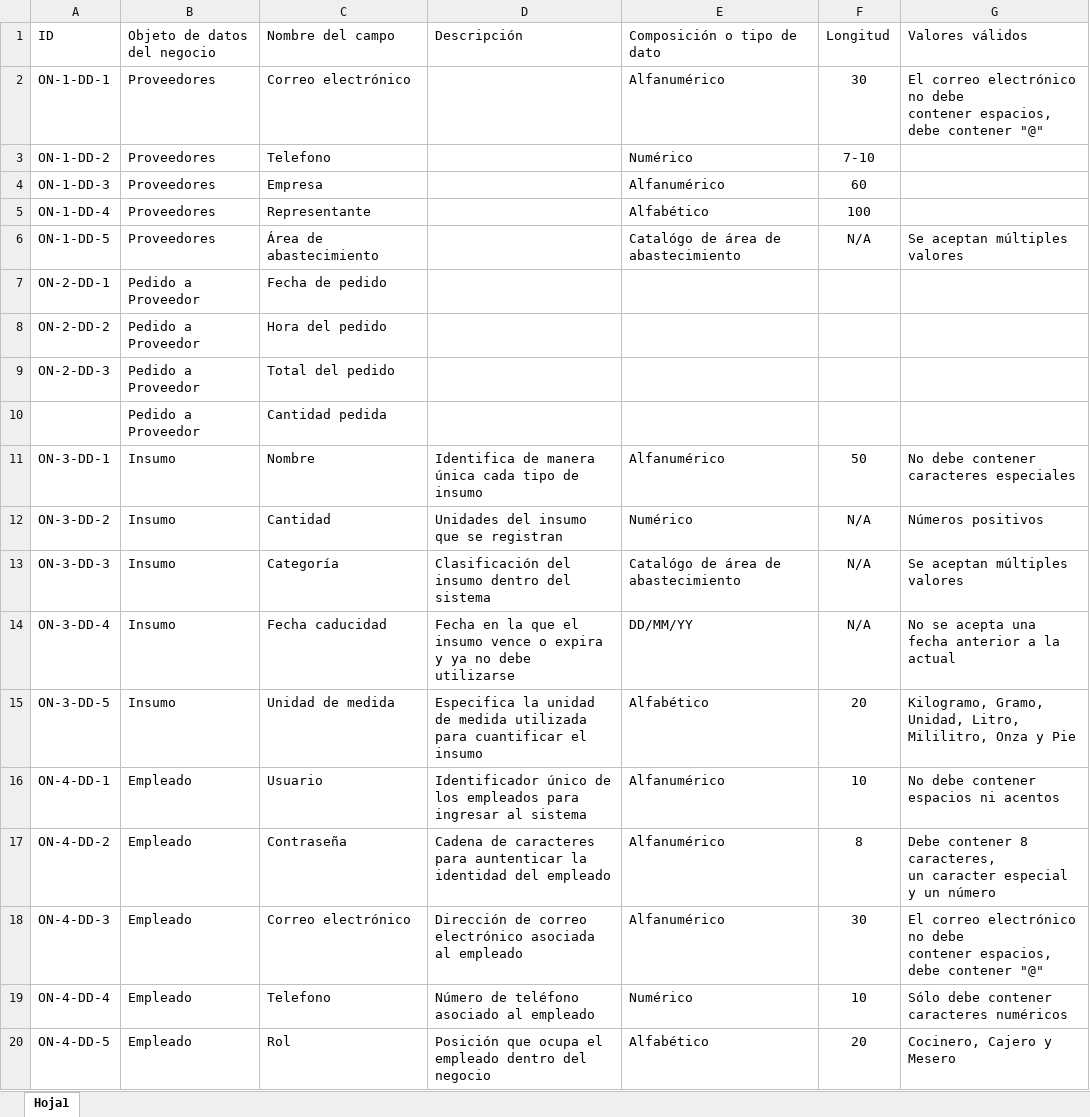
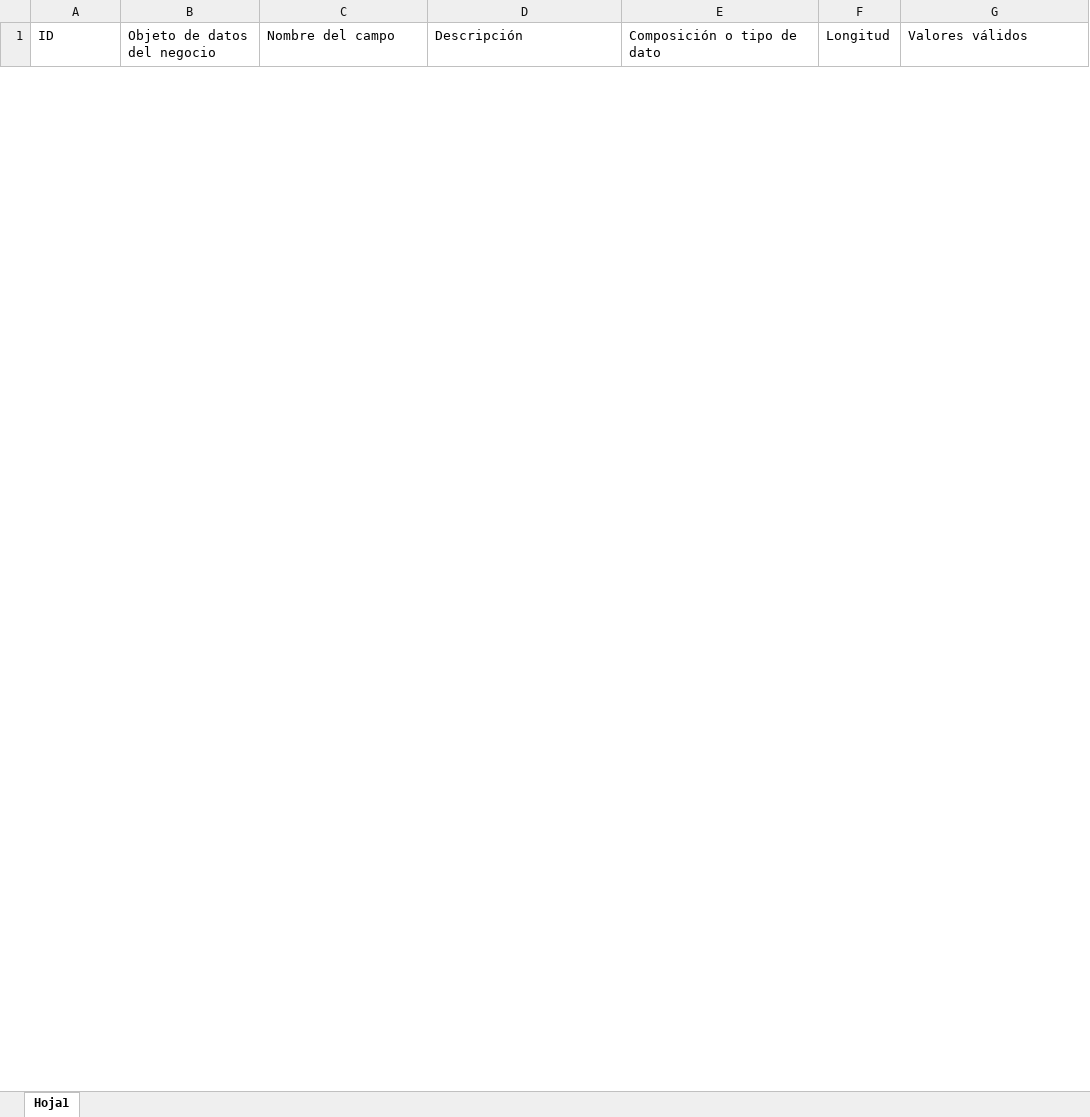
Before and after one commit to fairyofshampoo/Italia-Pizza-Documents, an Excel workbook: ItaliaPizza-DiccionarioDatos.xlsx, sheet Hoja1, drawn as a sheet; only a part is shown; values as stored, in another font and other column widths than the file's, no borders; table styles not drawn; removed rows and columns are numbered as before the commit, all else as after; ↵ is a line break in a cell; the diff covers the shown part only; the diff names each change by its address in the sheet, - before the commit and + after, or states it on an @@ line.

Commit message:
modificacion de algunos diagramas de secuencia, termine el diccionario, se modidifico el script de la base y se agregaron diagramas de cu 26 y 27

```diff
--- a/ItaliaPizza-DiccionarioDatos.xlsx (sheet Hoja1)
+++ b/ItaliaPizza-DiccionarioDatos.xlsx (sheet Hoja1)
-row 2: ON-1-DD-1 | Proveedores | Correo electrónico |  | Alfanumérico | 30 | El correo electrónico no debe ↵ contener espacios, debe contener "@"
-row 3: ON-1-DD-2 | Proveedores | Telefono |  | Numérico | 7-10
-row 4: ON-1-DD-3 | Proveedores | Empresa |  | Alfanumérico | 60
-row 5: ON-1-DD-4 | Proveedores | Representante |  | Alfabético | 100
-row 6: ON-1-DD-5 | Proveedores | Área de abastecimiento |  | Catalógo de área de abastecimiento | N/A | Se aceptan múltiples valores
-row 7: ON-2-DD-1 | Pedido a Proveedor | Fecha de pedido
-row 8: ON-2-DD-2 | Pedido a Proveedor | Hora del pedido
-row 9: ON-2-DD-3 | Pedido a Proveedor | Total del pedido
-row 10:  | Pedido a Proveedor | Cantidad pedida
-row 11: ON-3-DD-1 | Insumo | Nombre | Identifica de manera única cada tipo de insumo | Alfanumérico | 50 | No debe contener caracteres especiales
-row 12: ON-3-DD-2 | Insumo | Cantidad | Unidades del insumo que se registran | Numérico | N/A | Números positivos
-row 13: ON-3-DD-3 | Insumo | Categoría | Clasificación del insumo dentro del sistema | Catalógo de área de abastecimiento | N/A | Se aceptan múltiples valores
-row 14: ON-3-DD-4 | Insumo | Fecha caducidad | Fecha en la que el insumo vence o expira y ya no debe utilizarse | DD/MM/YY | N/A | No se acepta una fecha anterior a la actual
-row 15: ON-3-DD-5 | Insumo | Unidad de medida | Especifica la unidad de medida utilizada para cuantificar el insumo | Alfabético | 20 | Kilogramo, Gramo, Unidad, Litro, Mililitro, Onza y Pie
-row 16: ON-4-DD-1 | Empleado | Usuario | Identificador único de los empleados para ingresar al sistema | Alfanumérico | 10 | No debe contener espacios ni acentos
-row 17: ON-4-DD-2 | Empleado | Contraseña | Cadena de caracteres para auntenticar la identidad del empleado | Alfanumérico | 8 | Debe contener 8 caracteres, ↵ un caracter especial y un número
-row 18: ON-4-DD-3 | Empleado | Correo electrónico | Dirección de correo electrónico asociada al empleado | Alfanumérico | 30 | El correo electrónico no debe ↵ contener espacios, debe contener "@"
-row 19: ON-4-DD-4 | Empleado | Telefono | Número de teléfono asociado al empleado | Numérico | 10 | Sólo debe contener caracteres numéricos
-row 20: ON-4-DD-5 | Empleado | Rol | Posición que ocupa el empleado dentro del negocio | Alfabético | 20 | Cocinero, Cajero y Mesero
```
Also changed, not shown: 91 added rows and 19 removed rows elsewhere in this sheet, 27 other files.
